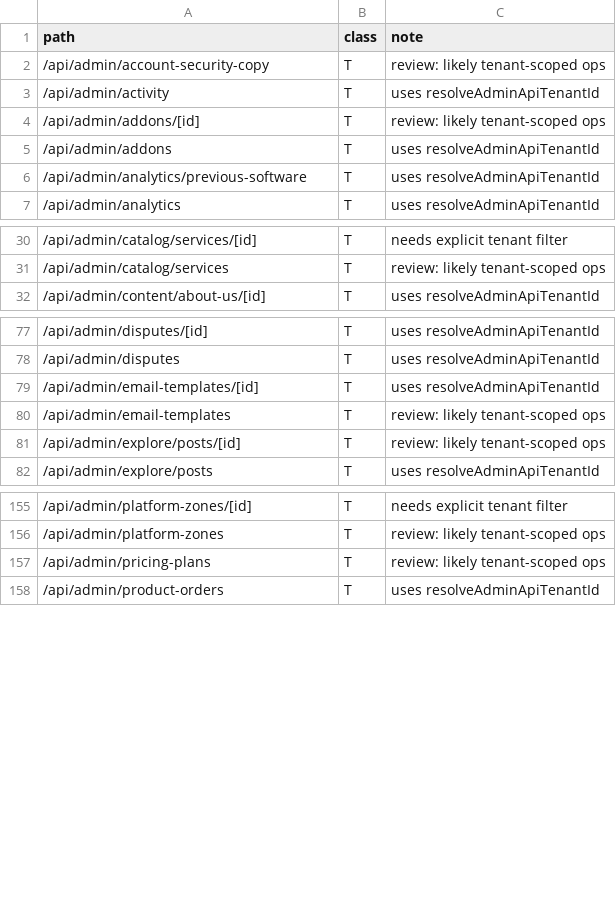
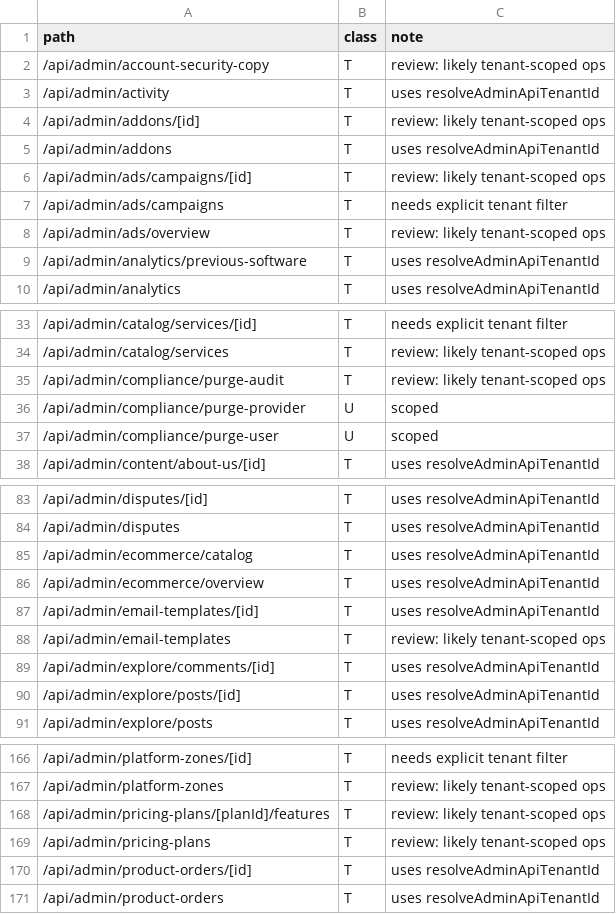
Before and after one commit to beautonomi-1/Beautonomi, a CSV file: docs/admin-api-route-taxonomy.csv, drawn as a sheet; only a part is shown, gaps mark what is left out; the diff covers the shown part only.

```diff
--- a/docs/admin-api-route-taxonomy.csv
+++ b/docs/admin-api-route-taxonomy.csv
@@ -5,2 +5,5 @@ path,class,note
 /api/admin/addons,T,"uses resolveAdminApiTenantId"
+/api/admin/ads/campaigns/[id],T,"review: likely tenant-scoped ops"
+/api/admin/ads/campaigns,T,"needs explicit tenant filter"
+/api/admin/ads/overview,T,"review: likely tenant-scoped ops"
 /api/admin/analytics/previous-software,T,"uses resolveAdminApiTenantId"
@@ -31,2 +34,5 @@ path,class,note
 /api/admin/catalog/services,T,"review: likely tenant-scoped ops"
+/api/admin/compliance/purge-audit,T,"review: likely tenant-scoped ops"
+/api/admin/compliance/purge-provider,U,"scoped"
+/api/admin/compliance/purge-user,U,"scoped"
 /api/admin/content/about-us/[id],T,"uses resolveAdminApiTenantId"
@@ -78,5 +84,8 @@ path,class,note
 /api/admin/disputes,T,"uses resolveAdminApiTenantId"
+/api/admin/ecommerce/catalog,T,"uses resolveAdminApiTenantId"
+/api/admin/ecommerce/overview,T,"uses resolveAdminApiTenantId"
 /api/admin/email-templates/[id],T,"uses resolveAdminApiTenantId"
 /api/admin/email-templates,T,"review: likely tenant-scoped ops"
-/api/admin/explore/posts/[id],T,"review: likely tenant-scoped ops"
+/api/admin/explore/comments/[id],T,"uses resolveAdminApiTenantId"
+/api/admin/explore/posts/[id],T,"uses resolveAdminApiTenantId"
 /api/admin/explore/posts,T,"uses resolveAdminApiTenantId"
@@ -156,3 +167,5 @@ path,class,note
 /api/admin/platform-zones,T,"review: likely tenant-scoped ops"
+/api/admin/pricing-plans/[planId]/features,T,"review: likely tenant-scoped ops"
 /api/admin/pricing-plans,T,"review: likely tenant-scoped ops"
+/api/admin/product-orders/[id],T,"uses resolveAdminApiTenantId"
 /api/admin/product-orders,T,"uses resolveAdminApiTenantId"
```
Also changed, not shown: 7 added rows, 1 removed row and 1 edited cell elsewhere in this file, 1 other file.
